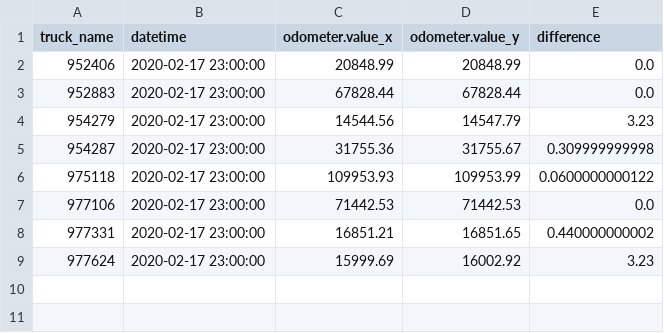
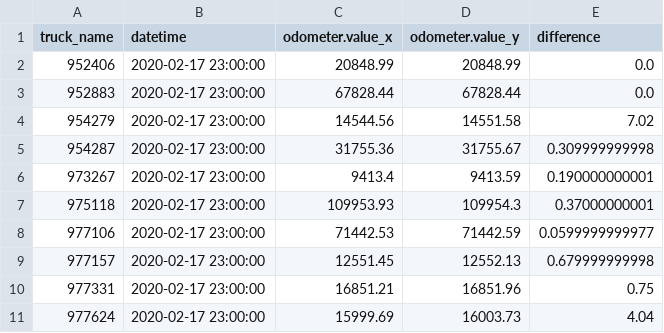
Before and after one commit to CityofSyracuse/snowmap, a CSV file: snowmap/miles_traveled.csv, drawn as a sheet.

```diff
--- a/snowmap/miles_traveled.csv
+++ b/snowmap/miles_traveled.csv
@@ -3,7 +3,9 @@ truck_name,datetime,odometer.value_x,odometer.value_y,difference
 952883,2020-02-17 23:00:00,67828.44,67828.44,0.0
-954279,2020-02-17 23:00:00,14544.56,14547.79,3.23
+954279,2020-02-17 23:00:00,14544.56,14551.58,7.02
 954287,2020-02-17 23:00:00,31755.36,31755.67,0.309999999998
-975118,2020-02-17 23:00:00,109953.93,109953.99,0.0600000000122
-977106,2020-02-17 23:00:00,71442.53,71442.53,0.0
-977331,2020-02-17 23:00:00,16851.21,16851.65,0.440000000002
-977624,2020-02-17 23:00:00,15999.69,16002.92,3.23
+973267,2020-02-17 23:00:00,9413.4,9413.59,0.190000000001
+975118,2020-02-17 23:00:00,109953.93,109954.3,0.37000000001
+977106,2020-02-17 23:00:00,71442.53,71442.59,0.0599999999977
+977157,2020-02-17 23:00:00,12551.45,12552.13,0.679999999998
+977331,2020-02-17 23:00:00,16851.21,16851.96,0.75
+977624,2020-02-17 23:00:00,15999.69,16003.73,4.04
```
Also changed, not shown: 4 other files.
